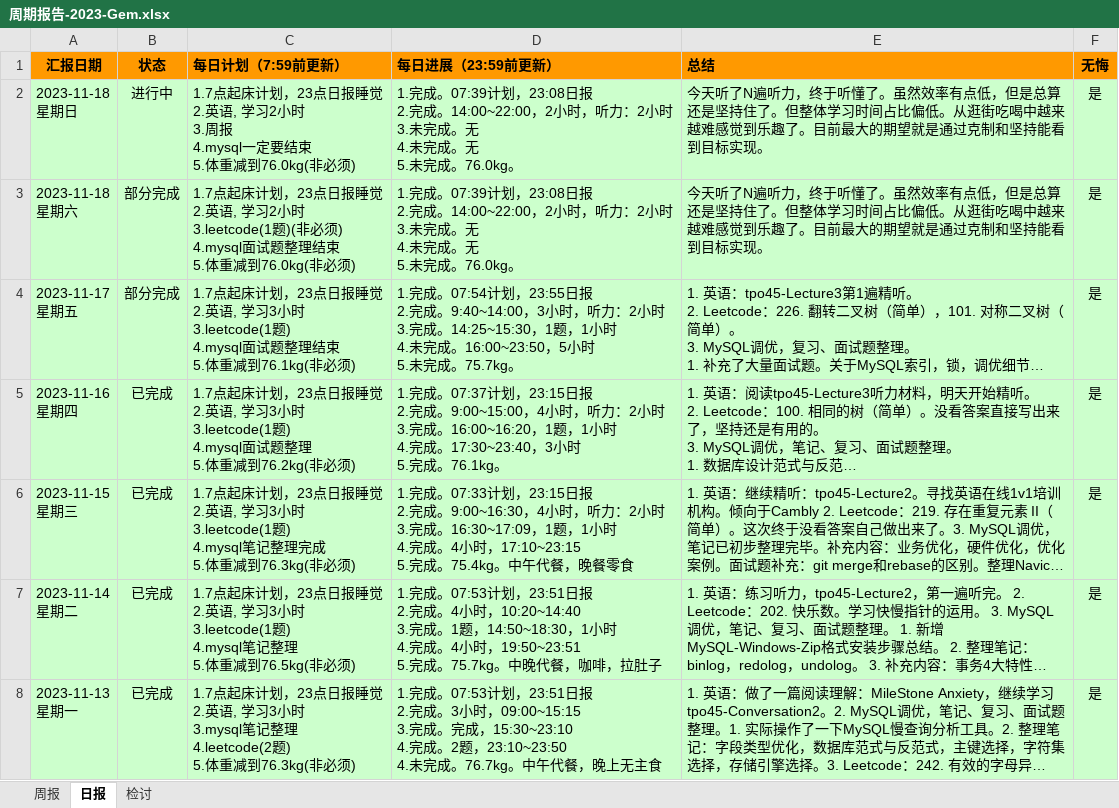
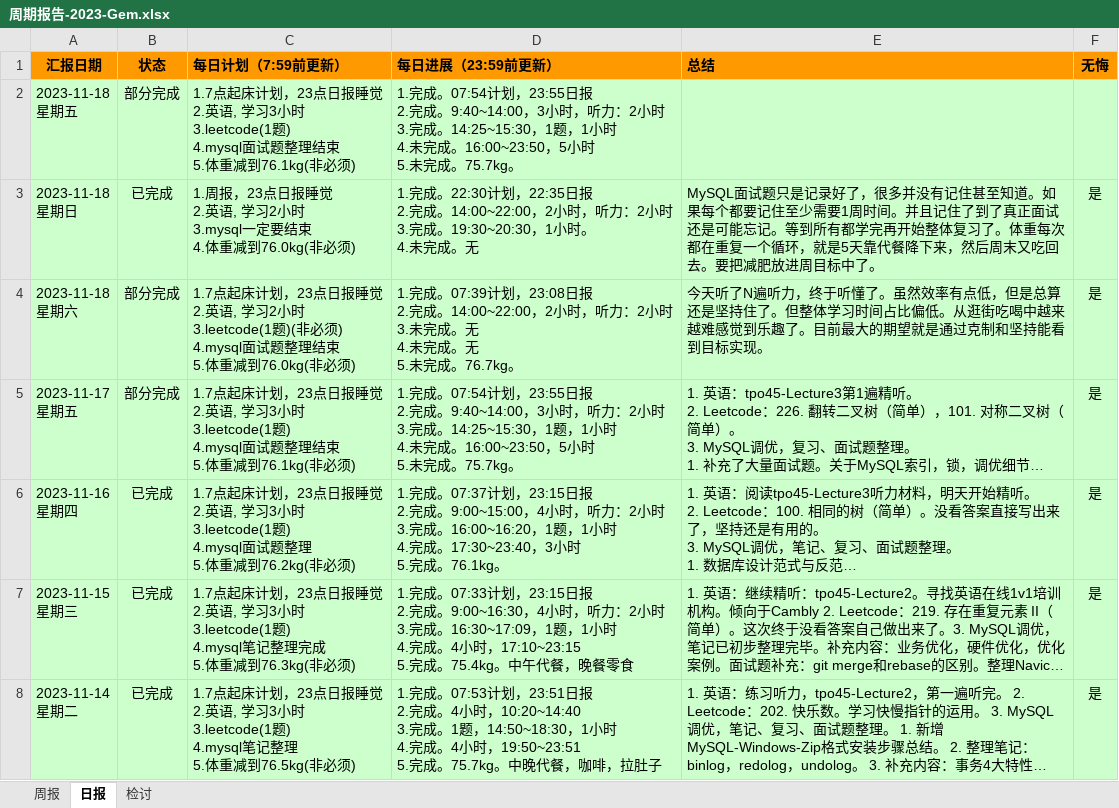
Before and after one commit to namelessmyth/beFreeCoder, an Excel workbook: report/周期报告-2023-Gem.xlsx, sheet 日报, drawn as a sheet; only a part is shown; the shorter side is filled out with more unchanged rows; long unchanged cells end in …; values as stored, in another font and other column widths than the file's, no borders; conditional formats not drawn; addresses are those after the commit; ↵ is a line break in a cell; the diff names each change by its address in the sheet, - before the commit and + after, or states it on an @@ line.

```diff
--- a/report/周期报告-2023-Gem.xlsx (sheet 日报)
+++ b/report/周期报告-2023-Gem.xlsx (sheet 日报)
+row 2: 2023-11-18 ↵ 星期五 | 部分完成 | 1.7点起床计划，23点日报睡觉 ↵ 2.英语, 学习3小时 ↵ 3.leetcode(1题) ↵ 4.mysql面试题整理结束 ↵ 5.体重减到76.1kg(非必须) | 1.完成。07:54计划，23:55日报 ↵ 2.完成。9:40~14:00，3小时，听力：2小时 ↵ 3.完成。14:25~15:30，1题，1小时 ↵ 4.未完成。16:00~23:50，5小时 ↵ 5.未完成。75.7kg。
-B3 (状态): 进行中
+B3 (状态): 已完成
-C3 (每日计划（7:59前更新）): 1.7点起床计划，23点日报睡觉 ↵ 2.英语, 学习2小时 ↵ 3.周报 ↵ 4.mysql一定要结束 ↵ 5.体重减到…
+C3 (每日计划（7:59前更新）): 1.周报，23点日报睡觉 ↵ 2.英语, 学习2小时 ↵ 3.mysql一定要结束 ↵ 4.体重减到…
-D3 (每日进展（23:59前更新）): 1.完成。07:39计划，23:08日报 ↵ 2.完成。14:00~22:00，2小时，听力：2小时 ↵ 3.未完成。无 ↵ 4.未完成。无 ↵ 5.未完成。76.0kg。
+D3 (每日进展（23:59前更新）): 1.完成。22:30计划，22:35日报 ↵ 2.完成。14:00~22:00，2小时，听力：2小时 ↵ 3.完成。19:30~20:30，1小时。 ↵ 4.未完成。无
-E3 (总结): 今天听了N遍听力，终于听懂了。虽然效率有点低，但是总算还是坚持住了。但整体学习时间占比偏低。从逛街吃喝中越来越难感觉到乐趣了。目前最大的期望就是通过克制和坚持能看到目标实现。
+E3 (总结): MySQL面试题只是记录好了，很多并没有记住甚至知道。如果每个都要记住至少需要1周时间。并且记住了到了真正面试还是可能忘记。等到所有都学完再开始整体复习了。体重每次都在重复一个循环，就是5天靠代餐降下来，然后周末又吃回去。要把减肥放进周目标中了。
-D4 (每日进展（23:59前更新）): …未完成。76.0kg。
+D4 (每日进展（23:59前更新）): …未完成。76.7kg。
```
Also changed, not shown: sheet 周报, 20 other files.
